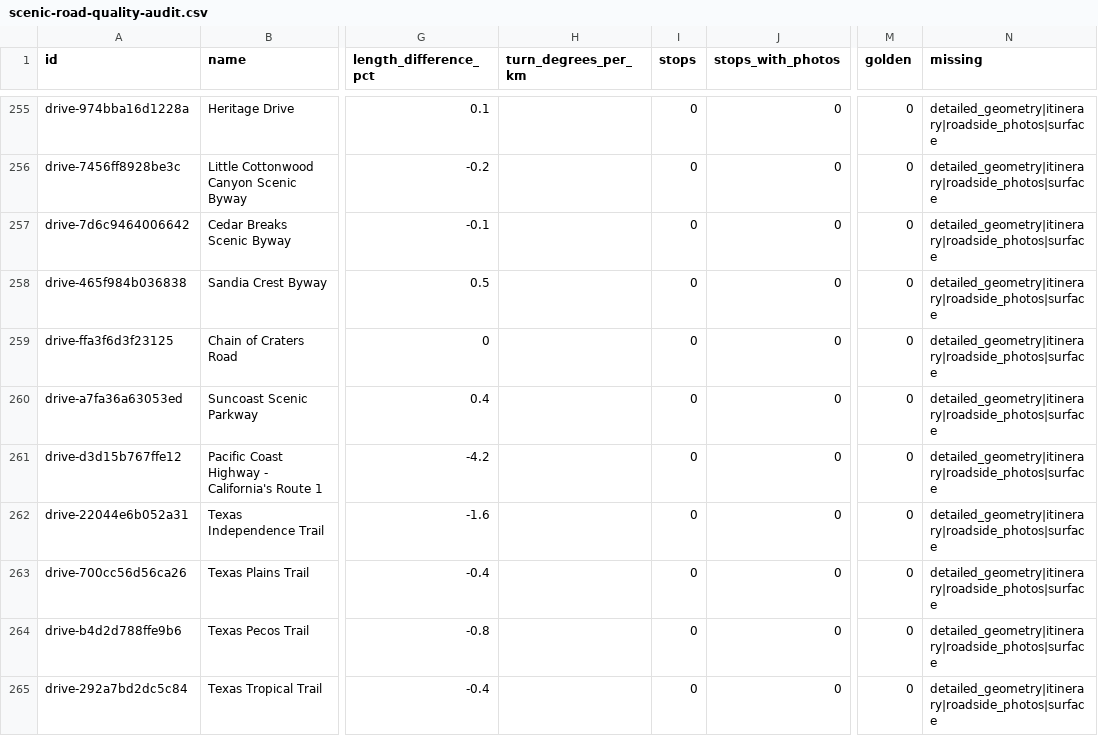
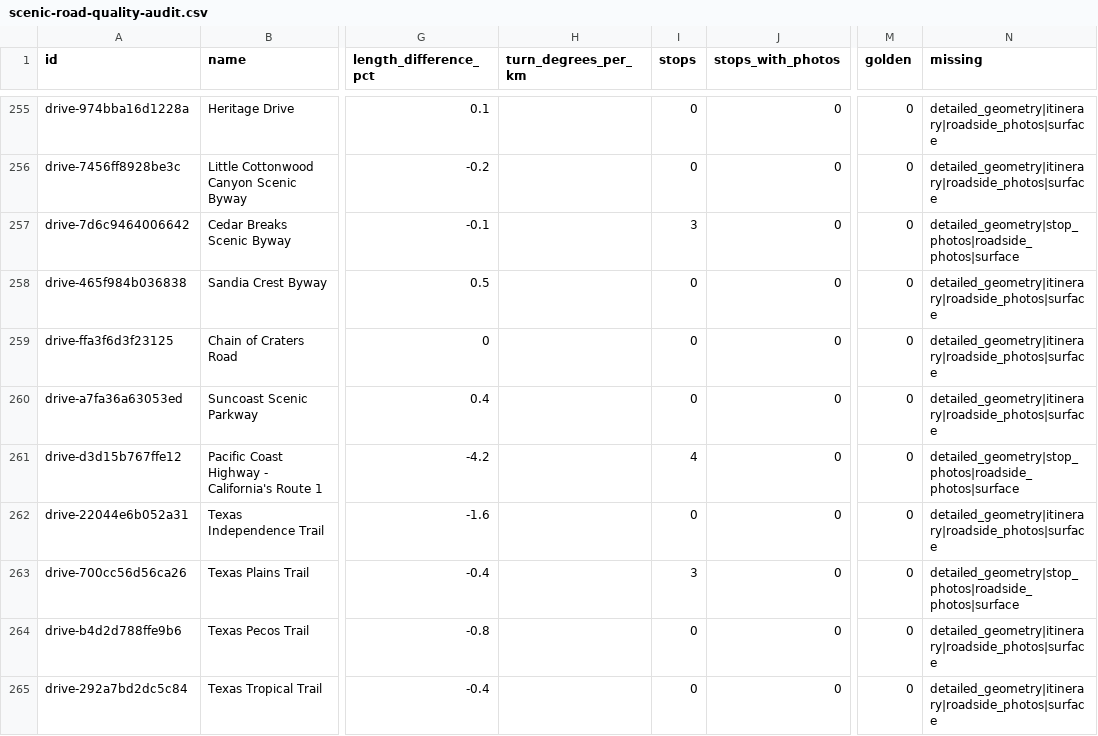
Before and after one commit to bashnyaproject-oss/vilazka, a CSV file: research/scenic-road-quality-audit.csv, drawn as a sheet; only a part is shown, gaps mark what is left out; the diff covers the shown part only; the diff names each change by its address in the sheet, - before the commit and + after, or states it on an @@ line.

Commit message:
Add sourced stops to 64 scenic drives

```diff
--- a/research/scenic-road-quality-audit.csv
+++ b/research/scenic-road-quality-audit.csv
-I257 (stops): 0
+I257 (stops): 3
-N257 (missing): detailed_geometry|itinerary|roadside_photos|surface
+N257 (missing): detailed_geometry|stop_photos|roadside_photos|surface
-I261 (stops): 0
+I261 (stops): 4
-N261 (missing): detailed_geometry|itinerary|roadside_photos|surface
+N261 (missing): detailed_geometry|stop_photos|roadside_photos|surface
-I263 (stops): 0
+I263 (stops): 3
-N263 (missing): detailed_geometry|itinerary|roadside_photos|surface
+N263 (missing): detailed_geometry|stop_photos|roadside_photos|surface
```
Also changed, not shown: 122 edited cells elsewhere in this file, 3 other files.
